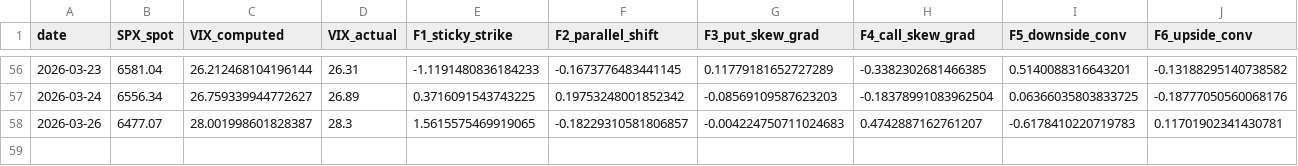
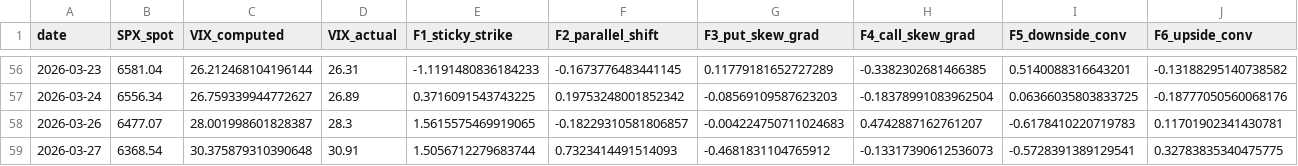
Before and after one commit to wjch-bot/vix-decomposition, a CSV file: VIX-project/output/vix_decomposition.csv, drawn as a sheet; only a part is shown, gaps mark what is left out; rows hold the shown columns only; the diff names each change by its address in the sheet, - before the commit and + after, or states it on an @@ line.

Commit message:
Clean VIX-project: remove stale output files, add .gitignore, update code and CSV

```diff
--- a/VIX-project/output/vix_decomposition.csv
+++ b/VIX-project/output/vix_decomposition.csv
+row 59: 2026-03-27 | 6368.54 | 30.375879310390648 | 30.91 | 1.5056712279683744 | 0.7323414491514093 | -0.4681831104765912 | -0.13317390612536073 | -0.5728391389129541 | 0.32783835340475775
```
Also changed, not shown: 8 other files.
